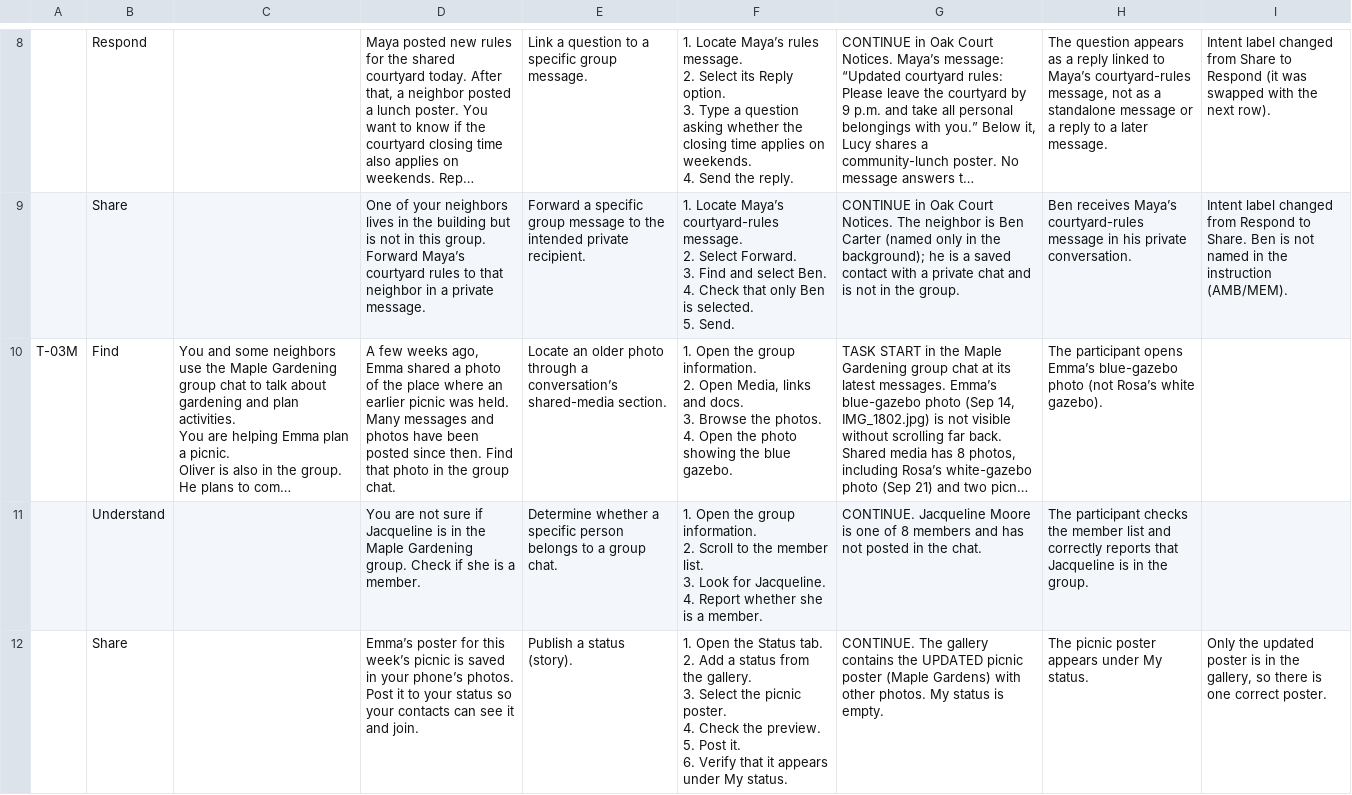
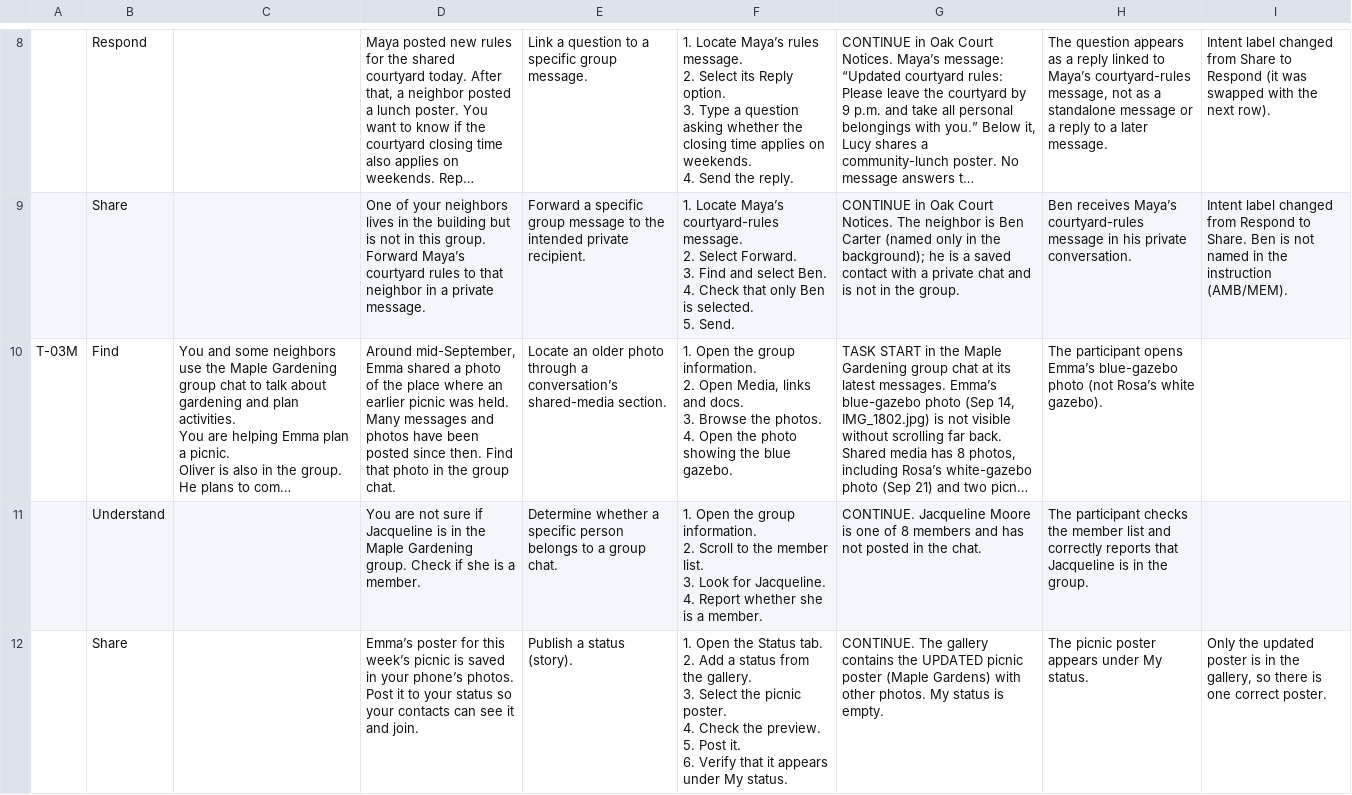
Before and after one commit to SaramshGautam/messenger-prototype, a CSV file: task-bank/messenger.csv, drawn as a sheet; only a part is shown, gaps mark what is left out; long unchanged cells end in …; the diff names each change by its address in the sheet, - before the commit and + after, or states it on an @@ line.

```diff
--- a/task-bank/messenger.csv
+++ b/task-bank/messenger.csv
-D10: A few weeks ago, Emma shared…
+D10: Around mid-September, Emma shared…
```
Also changed, not shown: 1 other file.
